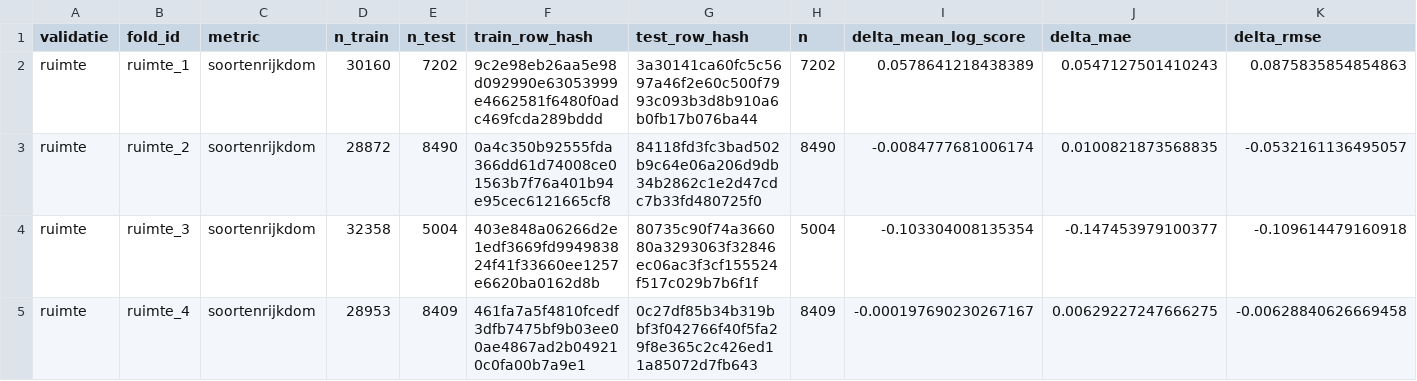
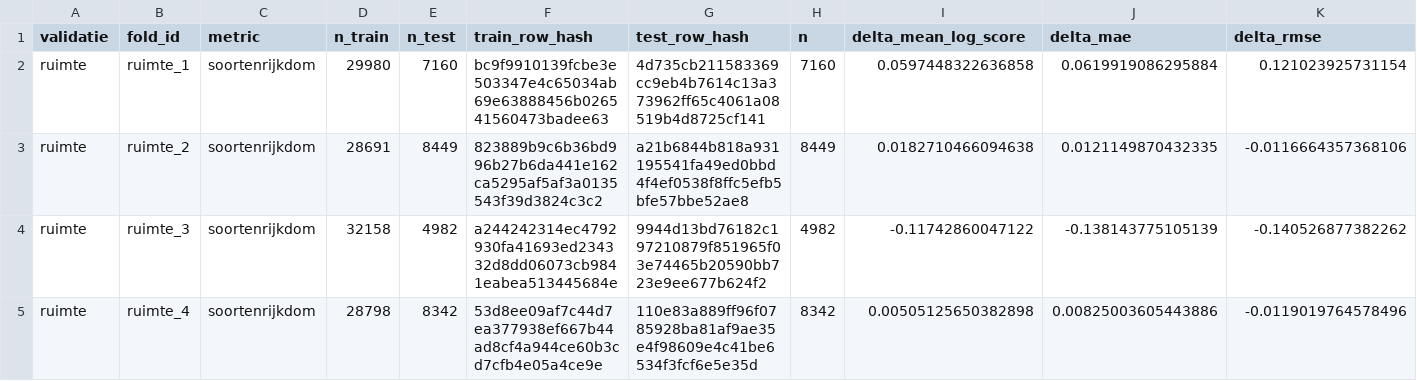
Before and after one commit to Ton2241/Meijendel, a CSV file: analyses/broedvogel_vegetatie_power/resultaten/vegetatie_model_laatste_validatie.csv, drawn as a sheet; only a part is shown; the diff covers the shown part only.

```diff
--- a/analyses/broedvogel_vegetatie_power/resultaten/vegetatie_model_laatste_validatie.csv
+++ b/analyses/broedvogel_vegetatie_power/resultaten/vegetatie_model_laatste_validatie.csv
@@ -1,5 +1,5 @@
 "validatie","fold_id","metric","n_train","n_test","train_row_hash","test_row_hash","n","delta_mean_log_score","delta_mae","delta_rmse"
-"ruimte","ruimte_1","soortenrijkdom",30160,7202,"9c2e98eb26aa5e98d092990e63053999e4662581f6480f0adc469fcda289bddd","3a30141ca60fc5c5697a46f2e60c500f7993c093b3d8b910a6b0fb17b076ba44",7202,0.0578641218438389,0.0547127501410243,0.0875835854854863
-"ruimte","ruimte_2","soortenrijkdom",28872,8490,"0a4c350b92555fda366dd61d74008ce01563b7f76a401b94e95cec6121665cf8","84118fd3fc3bad502b9c64e06a206d9db34b2862c1e2d47cdc7b33fd480725f0",8490,-0.0084777681006174,0.0100821873568835,-0.0532161136495057
-"ruimte","ruimte_3","soortenrijkdom",32358,5004,"403e848a06266d2e1edf3669fd994983824f41f33660ee1257e6620ba0162d8b","80735c90f74a366080a3293063f32846ec06ac3f3cf155524f517c029b7b6f1f",5004,-0.103304008135354,-0.147453979100377,-0.109614479160918
-"ruimte","ruimte_4","soortenrijkdom",28953,8409,"461fa7a5f4810fcedf3dfb7475bf9b03ee00ae4867ad2b049210c0fa00b7a9e1","0c27df85b34b319bbf3f042766f40f5fa29f8e365c2c426ed11a85072d7fb643",8409,-0.000197690230267167,0.00629227247666275,-0.00628840626669458
+"ruimte","ruimte_1","soortenrijkdom",29980,7160,"bc9f9910139fcbe3e503347e4c65034ab69e63888456b026541560473badee63","4d735cb211583369cc9eb4b7614c13a373962ff65c4061a08519b4d8725cf141",7160,0.0597448322636858,0.0619919086295884,0.121023925731154
+"ruimte","ruimte_2","soortenrijkdom",28691,8449,"823889b9c6b36bd996b27b6da441e162ca5295af5af3a0135543f39d3824c3c2","a21b6844b818a931195541fa49ed0bbd4f4ef0538f8ffc5efb5bfe57bbe52ae8",8449,0.0182710466094638,0.0121149870432335,-0.0116664357368106
+"ruimte","ruimte_3","soortenrijkdom",32158,4982,"a244242314ec4792930fa41693ed234332d8dd06073cb9841eabea513445684e","9944d13bd76182c197210879f851965f03e74465b20590bb723e9ee677b624f2",4982,-0.11742860047122,-0.138143775105139,-0.140526877382262
+"ruimte","ruimte_4","soortenrijkdom",28798,8342,"53d8ee09af7c44d7ea377938ef667b44ad8cf4a944ce60b3cd7cfb4e05a4ce9e","110e83a889ff96f0785928ba81af9ae35e4f98609e4c41be6534f3fcf6e5e35d",8342,0.00505125650382898,0.00825003605443886,-0.0119019764578496
```
Also changed, not shown: 136 edited cells elsewhere in this file, analyses/broedvogel_vegetatie_power/resultaten/vegetatie_model_laatste_dekking.csv, analyses/broedvogel_vegetatie_power/resultaten/vegetatie_model_laatste_effecten.csv, 8 other files.
